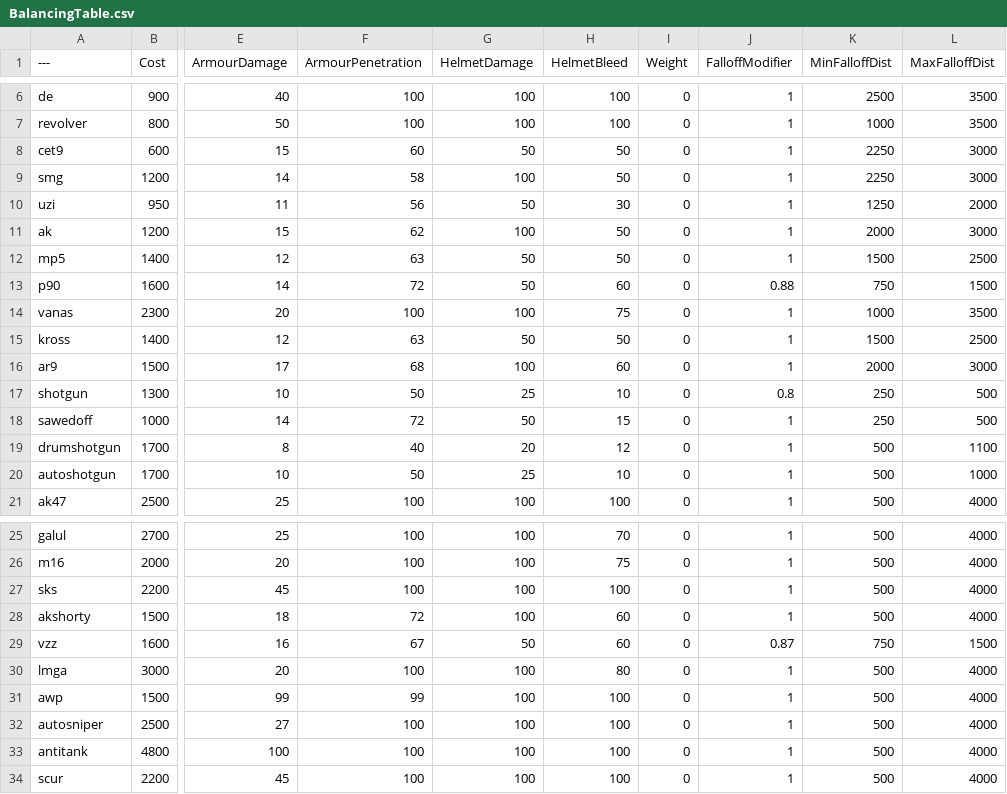
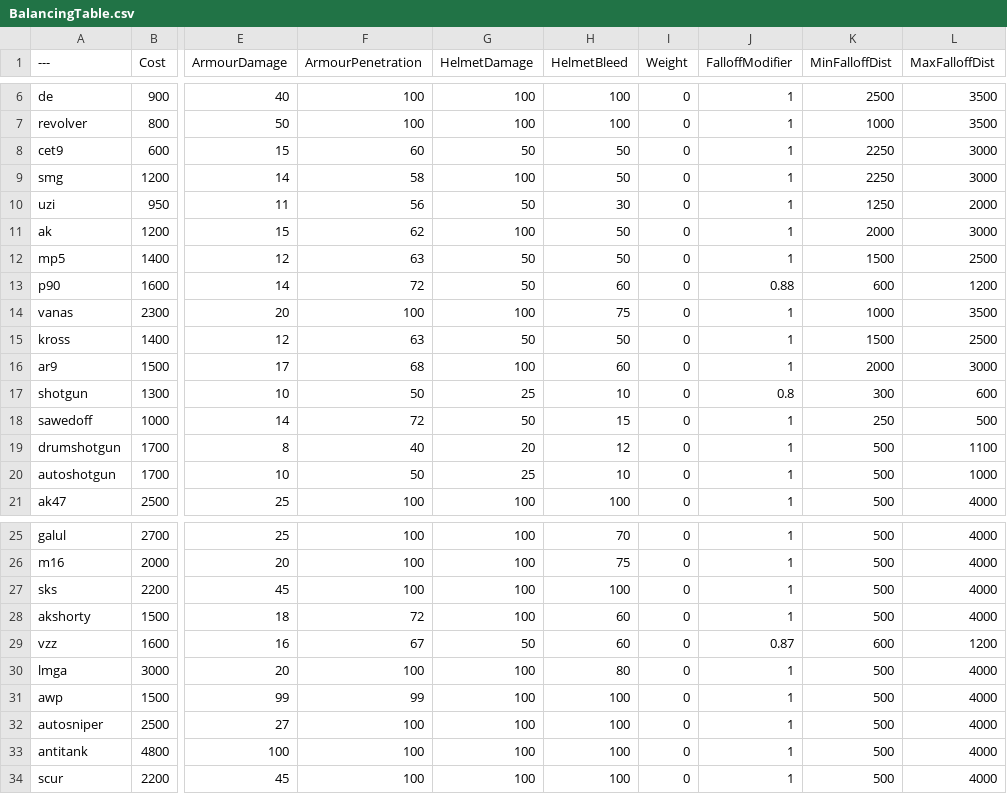
Before and after one commit to Mafuyu03/BalancingTable, a CSV file: BalancingTable.csv, drawn as a sheet; only a part is shown, gaps mark what is left out; the diff names each change by its address in the sheet, - before the commit and + after, or states it on an @@ line.

Commit message:
Update BalancingTable.csv

```diff
--- a/BalancingTable.csv
+++ b/BalancingTable.csv
-K13 (MinFalloffDist): 750
+K13 (MinFalloffDist): 600
-L13 (MaxFalloffDist): 1500
+L13 (MaxFalloffDist): 1200
-K17 (MinFalloffDist): 250
+K17 (MinFalloffDist): 300
-L17 (MaxFalloffDist): 500
+L17 (MaxFalloffDist): 600
-K29 (MinFalloffDist): 750
+K29 (MinFalloffDist): 600
-L29 (MaxFalloffDist): 1500
+L29 (MaxFalloffDist): 1200
```
